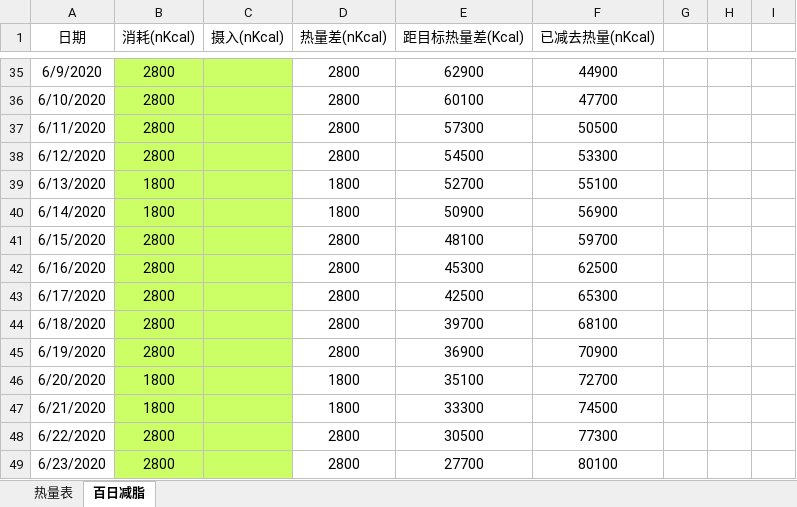
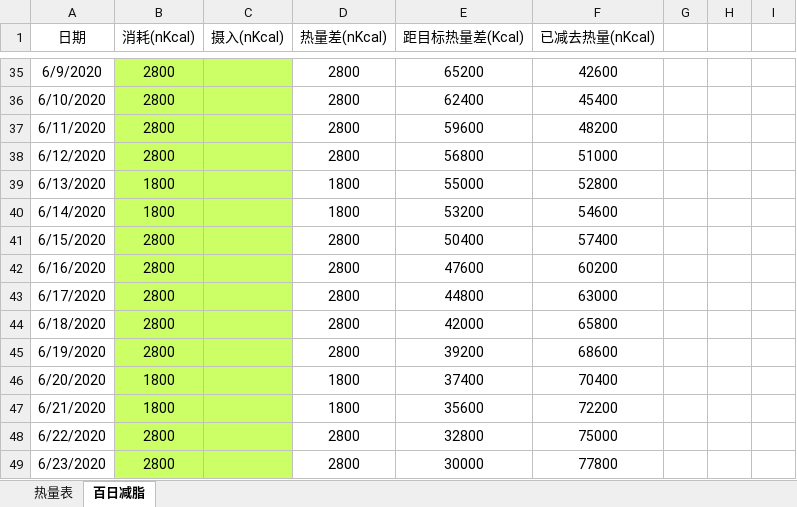
Before and after one commit to bingyiwuhen623/fitness, an Excel workbook: 食物.xlsx, sheet 百日减脂, drawn as a sheet; only a part is shown, gaps mark what is left out; values as stored, in another font and other column widths than the file's, no borders; the diff covers the shown part only; the diff names each change by its address in the sheet, - before the commit and + after, or states it on an @@ line.

```diff
--- a/食物.xlsx (sheet 百日减脂)
+++ b/食物.xlsx (sheet 百日减脂)
-E35 (距目标热量差(Kcal)): 62900
+E35 (距目标热量差(Kcal)): 65200
-F35 (已减去热量(nKcal)): 44900
+F35 (已减去热量(nKcal)): 42600
-E36 (距目标热量差(Kcal)): 60100
+E36 (距目标热量差(Kcal)): 62400
-F36 (已减去热量(nKcal)): 47700
+F36 (已减去热量(nKcal)): 45400
-E37 (距目标热量差(Kcal)): 57300
+E37 (距目标热量差(Kcal)): 59600
-F37 (已减去热量(nKcal)): 50500
+F37 (已减去热量(nKcal)): 48200
-E38 (距目标热量差(Kcal)): 54500
+E38 (距目标热量差(Kcal)): 56800
-F38 (已减去热量(nKcal)): 53300
+F38 (已减去热量(nKcal)): 51000
-E39 (距目标热量差(Kcal)): 52700
+E39 (距目标热量差(Kcal)): 55000
-F39 (已减去热量(nKcal)): 55100
+F39 (已减去热量(nKcal)): 52800
-E40 (距目标热量差(Kcal)): 50900
+E40 (距目标热量差(Kcal)): 53200
-F40 (已减去热量(nKcal)): 56900
+F40 (已减去热量(nKcal)): 54600
-E41 (距目标热量差(Kcal)): 48100
+E41 (距目标热量差(Kcal)): 50400
-F41 (已减去热量(nKcal)): 59700
+F41 (已减去热量(nKcal)): 57400
-E42 (距目标热量差(Kcal)): 45300
+E42 (距目标热量差(Kcal)): 47600
-F42 (已减去热量(nKcal)): 62500
+F42 (已减去热量(nKcal)): 60200
-E43 (距目标热量差(Kcal)): 42500
+E43 (距目标热量差(Kcal)): 44800
-F43 (已减去热量(nKcal)): 65300
+F43 (已减去热量(nKcal)): 63000
-E44 (距目标热量差(Kcal)): 39700
+E44 (距目标热量差(Kcal)): 42000
-F44 (已减去热量(nKcal)): 68100
+F44 (已减去热量(nKcal)): 65800
-E45 (距目标热量差(Kcal)): 36900
+E45 (距目标热量差(Kcal)): 39200
-F45 (已减去热量(nKcal)): 70900
+F45 (已减去热量(nKcal)): 68600
-E46 (距目标热量差(Kcal)): 35100
+E46 (距目标热量差(Kcal)): 37400
-F46 (已减去热量(nKcal)): 72700
+F46 (已减去热量(nKcal)): 70400
-E47 (距目标热量差(Kcal)): 33300
+E47 (距目标热量差(Kcal)): 35600
-F47 (已减去热量(nKcal)): 74500
+F47 (已减去热量(nKcal)): 72200
-E48 (距目标热量差(Kcal)): 30500
+E48 (距目标热量差(Kcal)): 32800
-F48 (已减去热量(nKcal)): 77300
+F48 (已减去热量(nKcal)): 75000
-E49 (距目标热量差(Kcal)): 27700
+E49 (距目标热量差(Kcal)): 30000
-F49 (已减去热量(nKcal)): 80100
+F49 (已减去热量(nKcal)): 77800
```
Also changed, not shown: other rows of this sheet, formulas that keep their value.
